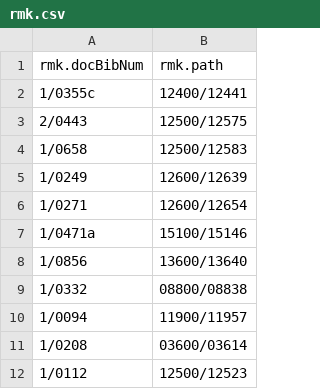
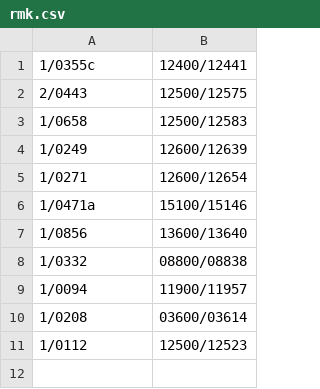
Before and after one commit to simonzsolt/rpha-mek, a CSV file: print/rmk.csv, drawn as a sheet.

```diff
--- a/print/rmk.csv
+++ b/print/rmk.csv
@@ -1,2 +1 @@
-rmk.docBibNum,rmk.path
 1/0355c,12400/12441
```
Also changed, not shown: manus/rmk.csv, 2 other files.
